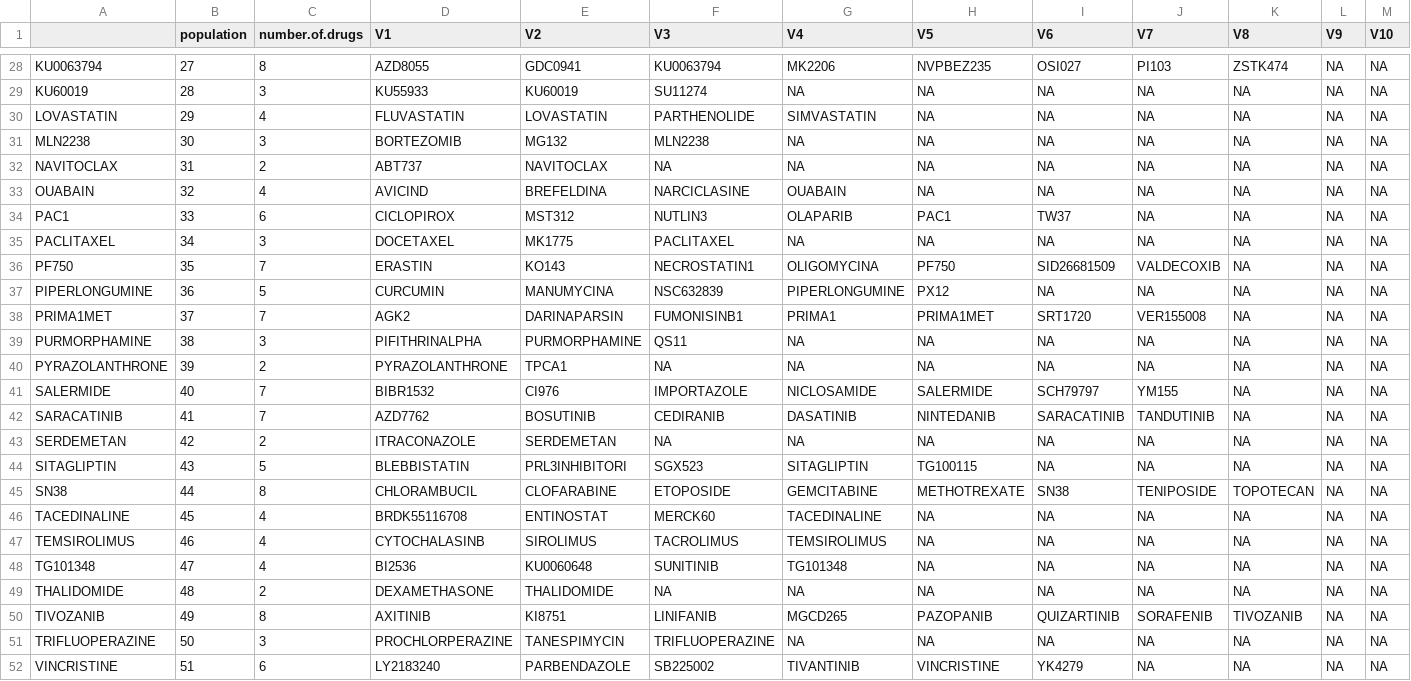
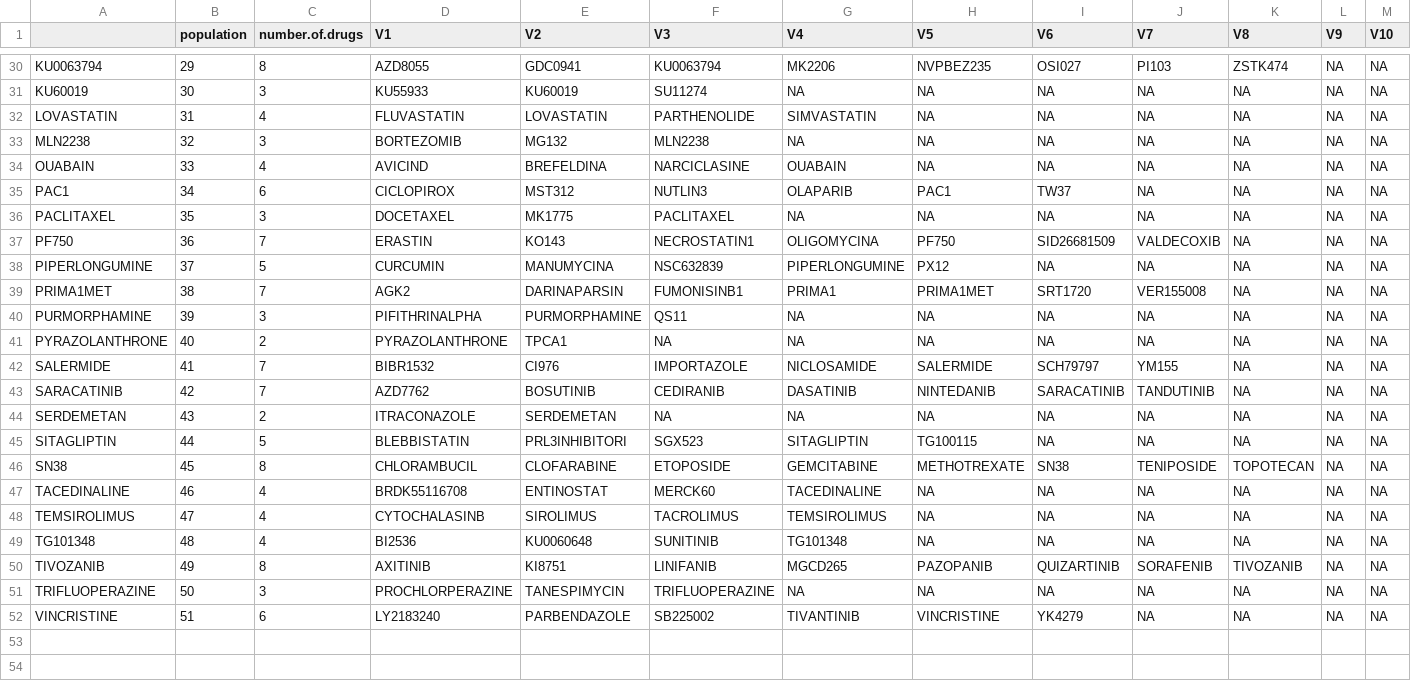
Before and after one commit to bhklab/DNF, a CSV file: Output/communities_combi_ctrpv2.csv, drawn as a sheet; only a part is shown, gaps mark what is left out; the diff covers the shown part only.

```diff
--- a/Output/communities_combi_ctrpv2.csv
+++ b/Output/communities_combi_ctrpv2.csv
@@ -28,23 +30,21 @@
-"KU0063794",27,8,"AZD8055","GDC0941","KU0063794","MK2206","NVPBEZ235","OSI027","PI103","ZSTK474",NA,NA
-"KU60019",28,3,"KU55933","KU60019","SU11274",NA,NA,NA,NA,NA,NA,NA
-"LOVASTATIN",29,4,"FLUVASTATIN","LOVASTATIN","PARTHENOLIDE","SIMVASTATIN",NA,NA,NA,NA,NA,NA
-"MLN2238",30,3,"BORTEZOMIB","MG132","MLN2238",NA,NA,NA,NA,NA,NA,NA
-"NAVITOCLAX",31,2,"ABT737","NAVITOCLAX",NA,NA,NA,NA,NA,NA,NA,NA
-"OUABAIN",32,4,"AVICIND","BREFELDINA","NARCICLASINE","OUABAIN",NA,NA,NA,NA,NA,NA
-"PAC1",33,6,"CICLOPIROX","MST312","NUTLIN3","OLAPARIB","PAC1","TW37",NA,NA,NA,NA
-"PACLITAXEL",34,3,"DOCETAXEL","MK1775","PACLITAXEL",NA,NA,NA,NA,NA,NA,NA
-"PF750",35,7,"ERASTIN","KO143","NECROSTATIN1","OLIGOMYCINA","PF750","SID26681509","VALDECOXIB",NA,NA,NA
-"PIPERLONGUMINE",36,5,"CURCUMIN","MANUMYCINA","NSC632839","PIPERLONGUMINE","PX12",NA,NA,NA,NA,NA
-"PRIMA1MET",37,7,"AGK2","DARINAPARSIN","FUMONISINB1","PRIMA1","PRIMA1MET","SRT1720","VER155008",NA,NA,NA
-"PURMORPHAMINE",38,3,"PIFITHRINALPHA","PURMORPHAMINE","QS11",NA,NA,NA,NA,NA,NA,NA
-"PYRAZOLANTHRONE",39,2,"PYRAZOLANTHRONE","TPCA1",NA,NA,NA,NA,NA,NA,NA,NA
-"SALERMIDE",40,7,"BIBR1532","CI976","IMPORTAZOLE","NICLOSAMIDE","SALERMIDE","SCH79797","YM155",NA,NA,NA
-"SARACATINIB",41,7,"AZD7762","BOSUTINIB","CEDIRANIB","DASATINIB","NINTEDANIB","SARACATINIB","TANDUTINIB",NA,NA,NA
-"SERDEMETAN",42,2,"ITRACONAZOLE","SERDEMETAN",NA,NA,NA,NA,NA,NA,NA,NA
-"SITAGLIPTIN",43,5,"BLEBBISTATIN","PRL3INHIBITORI","SGX523","SITAGLIPTIN","TG100115",NA,NA,NA,NA,NA
-"SN38",44,8,"CHLORAMBUCIL","CLOFARABINE","ETOPOSIDE","GEMCITABINE","METHOTREXATE","SN38","TENIPOSIDE","TOPOTECAN",NA,NA
-"TACEDINALINE",45,4,"BRDK55116708","ENTINOSTAT","MERCK60","TACEDINALINE",NA,NA,NA,NA,NA,NA
-"TEMSIROLIMUS",46,4,"CYTOCHALASINB","SIROLIMUS","TACROLIMUS","TEMSIROLIMUS",NA,NA,NA,NA,NA,NA
-"TG101348",47,4,"BI2536","KU0060648","SUNITINIB","TG101348",NA,NA,NA,NA,NA,NA
-"THALIDOMIDE",48,2,"DEXAMETHASONE","THALIDOMIDE",NA,NA,NA,NA,NA,NA,NA,NA
+"KU0063794",29,8,"AZD8055","GDC0941","KU0063794","MK2206","NVPBEZ235","OSI027","PI103","ZSTK474",NA,NA
+"KU60019",30,3,"KU55933","KU60019","SU11274",NA,NA,NA,NA,NA,NA,NA
+"LOVASTATIN",31,4,"FLUVASTATIN","LOVASTATIN","PARTHENOLIDE","SIMVASTATIN",NA,NA,NA,NA,NA,NA
+"MLN2238",32,3,"BORTEZOMIB","MG132","MLN2238",NA,NA,NA,NA,NA,NA,NA
+"OUABAIN",33,4,"AVICIND","BREFELDINA","NARCICLASINE","OUABAIN",NA,NA,NA,NA,NA,NA
+"PAC1",34,6,"CICLOPIROX","MST312","NUTLIN3","OLAPARIB","PAC1","TW37",NA,NA,NA,NA
+"PACLITAXEL",35,3,"DOCETAXEL","MK1775","PACLITAXEL",NA,NA,NA,NA,NA,NA,NA
+"PF750",36,7,"ERASTIN","KO143","NECROSTATIN1","OLIGOMYCINA","PF750","SID26681509","VALDECOXIB",NA,NA,NA
+"PIPERLONGUMINE",37,5,"CURCUMIN","MANUMYCINA","NSC632839","PIPERLONGUMINE","PX12",NA,NA,NA,NA,NA
+"PRIMA1MET",38,7,"AGK2","DARINAPARSIN","FUMONISINB1","PRIMA1","PRIMA1MET","SRT1720","VER155008",NA,NA,NA
+"PURMORPHAMINE",39,3,"PIFITHRINALPHA","PURMORPHAMINE","QS11",NA,NA,NA,NA,NA,NA,NA
+"PYRAZOLANTHRONE",40,2,"PYRAZOLANTHRONE","TPCA1",NA,NA,NA,NA,NA,NA,NA,NA
+"SALERMIDE",41,7,"BIBR1532","CI976","IMPORTAZOLE","NICLOSAMIDE","SALERMIDE","SCH79797","YM155",NA,NA,NA
+"SARACATINIB",42,7,"AZD7762","BOSUTINIB","CEDIRANIB","DASATINIB","NINTEDANIB","SARACATINIB","TANDUTINIB",NA,NA,NA
+"SERDEMETAN",43,2,"ITRACONAZOLE","SERDEMETAN",NA,NA,NA,NA,NA,NA,NA,NA
+"SITAGLIPTIN",44,5,"BLEBBISTATIN","PRL3INHIBITORI","SGX523","SITAGLIPTIN","TG100115",NA,NA,NA,NA,NA
+"SN38",45,8,"CHLORAMBUCIL","CLOFARABINE","ETOPOSIDE","GEMCITABINE","METHOTREXATE","SN38","TENIPOSIDE","TOPOTECAN",NA,NA
+"TACEDINALINE",46,4,"BRDK55116708","ENTINOSTAT","MERCK60","TACEDINALINE",NA,NA,NA,NA,NA,NA
+"TEMSIROLIMUS",47,4,"CYTOCHALASINB","SIROLIMUS","TACROLIMUS","TEMSIROLIMUS",NA,NA,NA,NA,NA,NA
+"TG101348",48,4,"BI2536","KU0060648","SUNITINIB","TG101348",NA,NA,NA,NA,NA,NA
 "TIVOZANIB",49,8,"AXITINIB","KI8751","LINIFANIB","MGCD265","PAZOPANIB","QUIZARTINIB","SORAFENIB","TIVOZANIB",NA,NA
```
Also changed, not shown: 2 added rows and 26 edited cells elsewhere in this file, Output/clusterListRefined_combi_ctrpv2.csv, Output/clusterListRefined_combi_nci60.csv, 10 other files.
